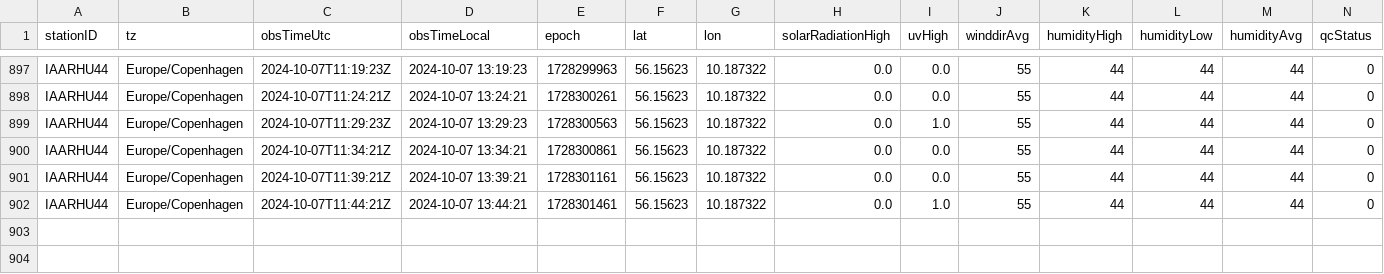
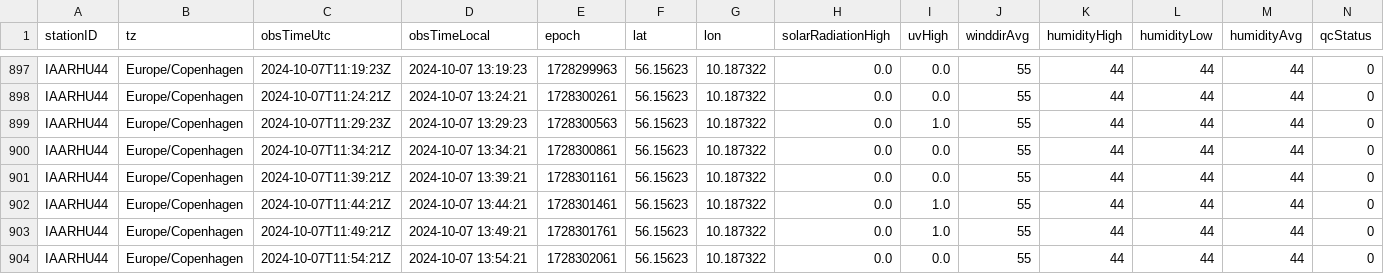
Before and after one commit to mortensb1/Vejr-Station, a CSV file: maalinger.csv, drawn as a sheet; only a part is shown, gaps mark what is left out; rows hold the shown columns only; the diff names each change by its address in the sheet, - before the commit and + after, or states it on an @@ line.

```diff
--- a/maalinger.csv
+++ b/maalinger.csv
+row 903: IAARHU44 | Europe/Copenhagen | 2024-10-07T11:49:21Z | 2024-10-07 13:49:21 | 1728301761 | 56.15623 | 10.187322 | 0.0 | 1.0 | 55 | 44 | 44 | 44 | 0
+row 904: IAARHU44 | Europe/Copenhagen | 2024-10-07T11:54:21Z | 2024-10-07 13:54:21 | 1728302061 | 56.15623 | 10.187322 | 0.0 | 0.0 | 55 | 44 | 44 | 44 | 0
```
